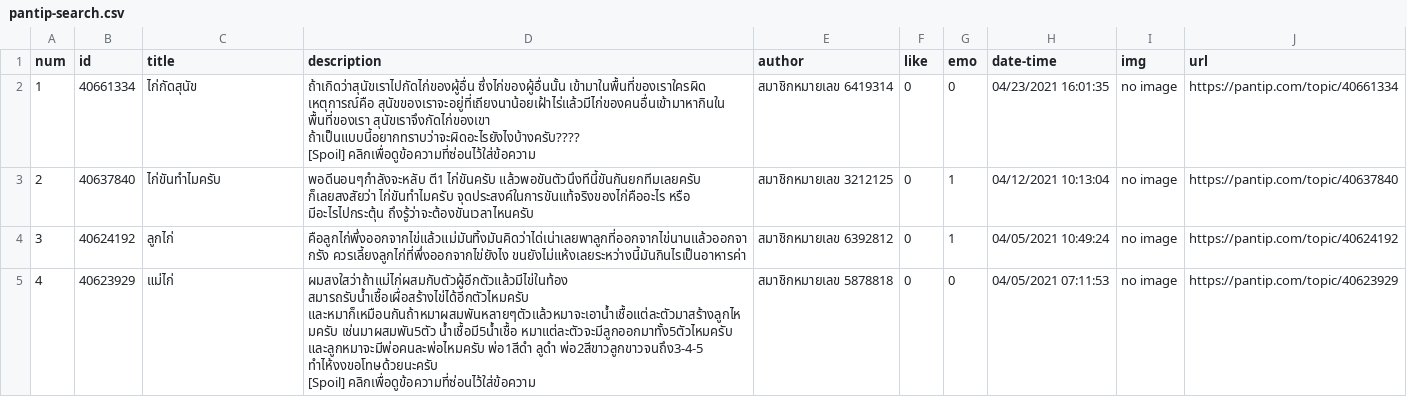
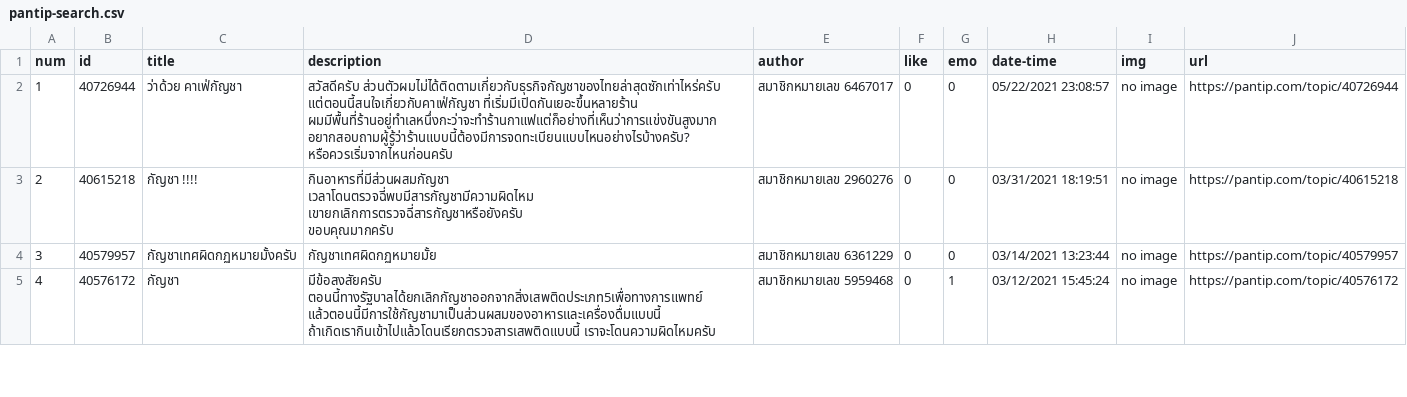
Before and after one commit to parinh/Data_Scraping_Automation, a CSV file: csv/pantip-search.csv, drawn as a sheet; only a part is shown; the diff covers the shown part only.

```diff
--- a/csv/pantip-search.csv
+++ b/csv/pantip-search.csv
@@ -1,14 +1,16 @@
 num,id,title,description,author,like,emo,date-time,img,url
-1,40661334,ไก่กัดสุนัข,"
-								ถ้าเกิดว่าสุนัขเราไปกัดไก่ของผู้อื่น ซึ่งไก่ของผู้อื่นนั้น เข้ามาในพื้นที่ของเราใครผิด   
- 
-เหตุการณ์คือ สุนัขของเราจะอยู่ที่เถียงนาน้อยเฝ้าไร่แล้วมีไก่ของคนอื่นเข้ามาหากินใน พื้นที่ของเรา สุนัขเราจึงกัดไก่ของเขา ถ้าเป็นแบบนี้อยากทราบว่าจะผิดอะไรยังไงบ้างครับ????
-[Spoil] คลิกเพื่อดูข้อความที่ซ่อนไว้ใส่ข้อความ																															",สมาชิกหมายเลข 6419314,0,0,04/23/2021 16:01:35,no image,https://pantip.com/topic/40661334
-2,40637840,ไก่ขันทำไมครับ,"
-								พอดีนอนๆกำลังจะหลับ ตี1 ไก่ขันครับ แล้วพอขันตัวนึงทีนี้ขันกันยกทีมเลยครับ ก็เลยสงสัยว่า ไก่ขันทำไมครับ จุดประสงค์ในการขันแท้จริงของไก่คืออะไร หรือ มีอะไรไปกระตุ้น ถึงรู้ว่าจะต้องขันเวลาไหนครับ																															",สมาชิกหมายเลข 3212125,0,1,04/12/2021 10:13:04,no image,https://pantip.com/topic/40637840
-3,40624192,ลูกไก่,"
-								คือลูกไก่พึ่งออกจากไข่แล้วแม่มันทิ้งมันคิดว่าได่เน่าเลยพาลูกที่ออกจากไข่นานแล้วออกจากรัง ควรเลี้ยงลูกไก่ที่พึ่งออกจากไข่ยังไง ขนยังไม่แห้งเลยระหว่างนี้มันกินไรเป็นอาหารค่า																															",สมาชิกหมายเลข 6392812,0,1,04/05/2021 10:49:24,no image,https://pantip.com/topic/40624192
-4,40623929,แม่ไก่,"
-								ผมสงใสว่าถ้าแม่ไก่ผสมกับตัวผู้อีกตัวแล้วมีไข่ในท้อง สมารถรับน้ำเชื้อเผื่อสร้างไข่ได้อีกตัวไหมครับ
- และหมาก็เหมือนกันถ้าหมาผสมพันหลายๆตัวแล้วหมาจะเอาน้ำเชื้อแต่ละตัวมาสร้างลูกไหมครับ เช่นมาผสมพัน5ตัว  น้ำเชื้อมี5น้ำเชื้อ หมาแต่ละตัวจะมีลูกออกมาทั้ง5ตัวไหมครับ   และลูกหมาจะมีพ่อคนละพ่อไหมครับ   พ่อ1สีดำ ลูดำ พ่อ2สีขาวลูกขาวจนถึง3-4-5  ทำไห้งงขอโทษด้วยนะครับ
-[Spoil] คลิกเพื่อดูข้อความที่ซ่อนไว้ใส่ข้อความ																															",สมาชิกหมายเลข 5878818,0,0,04/05/2021 07:11:53,no image,https://pantip.com/topic/40623929
+1,40726944,ว่าด้วย คาเฟ่กัญชา,"
+								สวัสดีครับ ส่วนตัวผมไม่ได้ติดตามเกี่ยวกับธุรกิจกัญชาของไทยล่าสุดซักเท่าไหร่ครับ แต่ตอนนี้สนใจเกี่ยวกับคาเฟ่กัญชา ที่เริ่มมีเปิดกันเยอะขึ้นหลายร้าน
+
+ผมมีพื้นที่ร้านอยู่ทำเลหนึ่งกะว่าจะทำร้านกาแฟแต่ก็อย่างที่เห็นว่าการแข่งขันสูงมาก
+
+อยากสอบถามผู้รู้ว่าร้านแบบนี้ต้องมีการจดทะเบียนแบบไหนอย่างไรบ้างครับ? หรือควรเริ่มจากไหนก่อนครับ																															",สมาชิกหมายเลข 6467017,0,0,05/22/2021 23:08:57,no image,https://pantip.com/topic/40726944
+2,40615218,กัญชา !!!!,"
+								กินอาหารที่มีส่วนผสมกัญชา
+เวลาโดนตรวจฉี่พบมีสารกัญชามีความผิดไหม  
+เขายกเลิกการตรวจฉี่สารกัญชาหรือยังครับ
+ขอบคุณมากครับ																															",สมาชิกหมายเลข 2960276,0,0,03/31/2021 18:19:51,no image,https://pantip.com/topic/40615218
+3,40579957,กัญชาเทศผิดกฏหมายมั้งครับ,"
+								กัญชาเทศผิดกฏหมายมั้ย																															",สมาชิกหมายเลข 6361229,0,0,03/14/2021 13:23:44,no image,https://pantip.com/topic/40579957
+4,40576172,กัญชา,"
+								มีข้อสงสัยครับ ตอนนี้ทางรัฐบาลได้ยกเลิกกัญชาออกจากสิ่งเสพติดประเภท5เพื่อทางการแพทย์ แล้วตอนนี้มีการใช้กัญชามาเป็นส่วนผสมของอาหารและเครื่องดื่มแบบนี้ ถ้าเกิดเรากินเข้าไปแล้วโดนเรียกตรวจสารเสพติดแบบนี้ เราจะโดนความผิดไหมครับ																															",สมาชิกหมายเลข 5959468,0,1,03/12/2021 15:45:24,no image,https://pantip.com/topic/40576172
```
Also changed, not shown: 42 edited cells elsewhere in this file, 2 other files.
